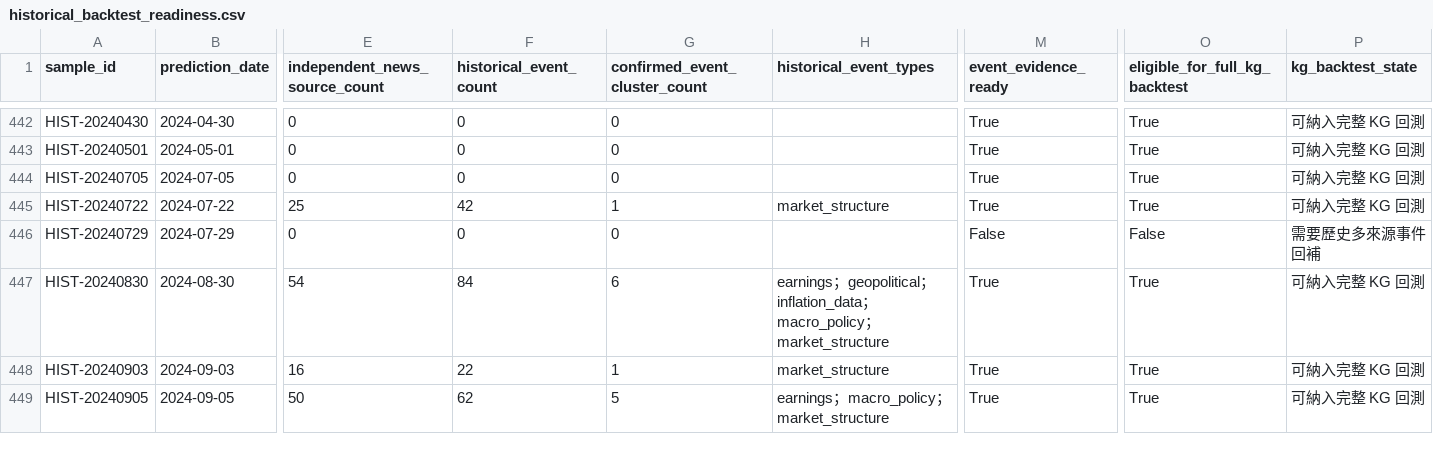
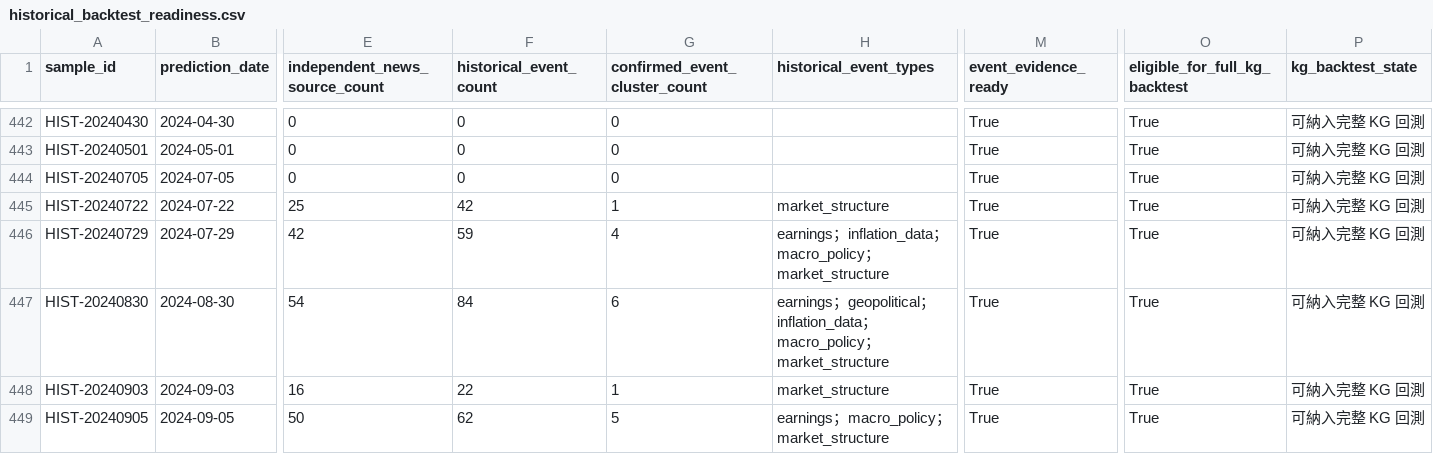
Before and after one commit to eric07079207-star/tech-market-monitor, a CSV file: data/觀察版資料/09_金融知識圖譜/historical_backtest_readiness.csv, drawn as a sheet; only a part is shown, gaps mark what is left out; the diff covers the shown part only; the diff names each change by its address in the sheet, - before the commit and + after, or states it on an @@ line.

```diff
--- a/data/觀察版資料/09_金融知識圖譜/historical_backtest_readiness.csv
+++ b/data/觀察版資料/09_金融知識圖譜/historical_backtest_readiness.csv
-E446 (independent_news_source_count): 0
+E446 (independent_news_source_count): 42
-F446 (historical_event_count): 0
+F446 (historical_event_count): 59
-G446 (confirmed_event_cluster_count): 0
+G446 (confirmed_event_cluster_count): 4
-H446 (historical_event_types): (empty)
+H446 (historical_event_types): earnings；inflation_data；macro_policy；market_structure
-M446 (event_evidence_ready): False
+M446 (event_evidence_ready): True
-O446 (eligible_for_full_kg_backtest): False
+O446 (eligible_for_full_kg_backtest): True
-P446 (kg_backtest_state): 需要歷史多來源事件回補
+P446 (kg_backtest_state): 可納入完整 KG 回測
```
Also changed, not shown: 62 edited cells elsewhere in this file, data/觀察版資料/00_資料說明/資料清單.csv, data/觀察版資料/07_預測驗證/historical_kg_backtest.csv, 15 other files.
